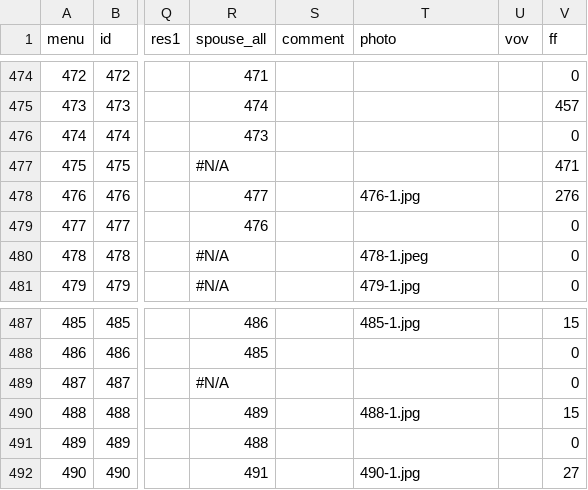
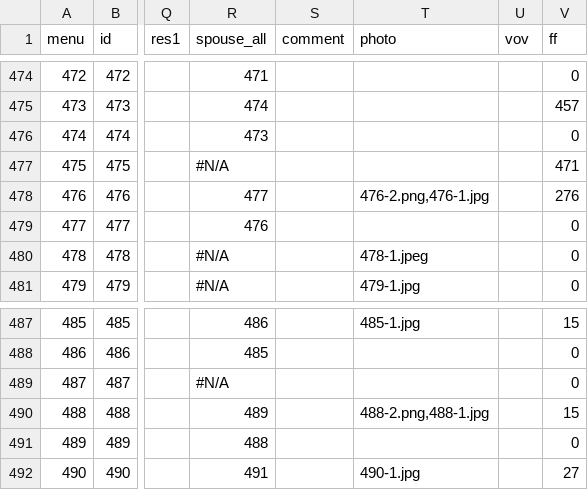
Before and after one commit to Itzamna/family, a CSV file: _data/family.csv, drawn as a sheet; only a part is shown, gaps mark what is left out; the diff names each change by its address in the sheet, - before the commit and + after, or states it on an @@ line.

```diff
--- a/_data/family.csv
+++ b/_data/family.csv
-T478 (photo): 476-1.jpg
+T478 (photo): 476-2.png,476-1.jpg
-T490 (photo): 488-1.jpg
+T490 (photo): 488-2.png,488-1.jpg
```
Also changed, not shown: 56 other files.
